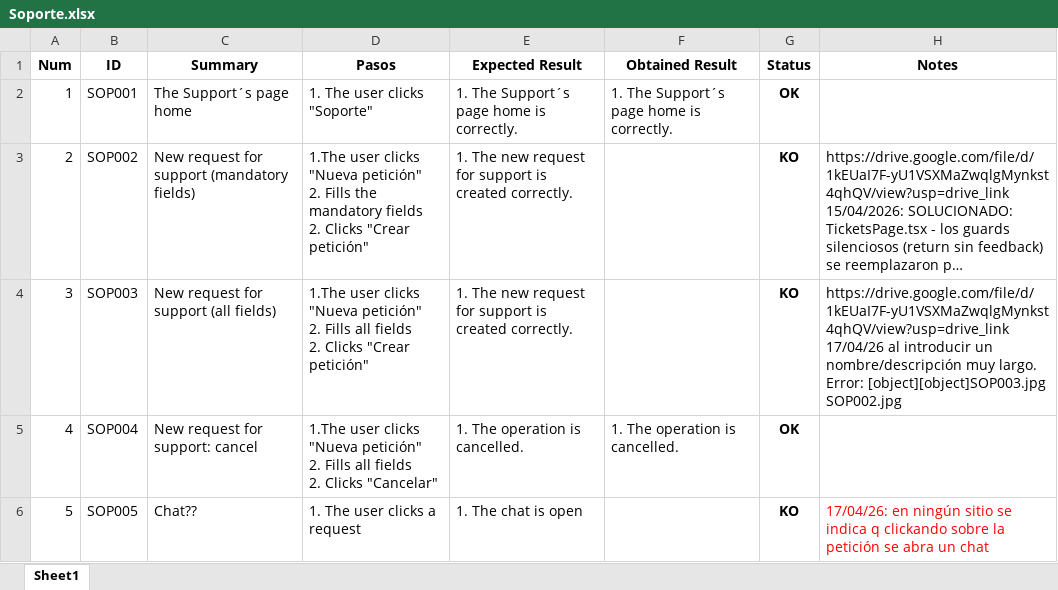
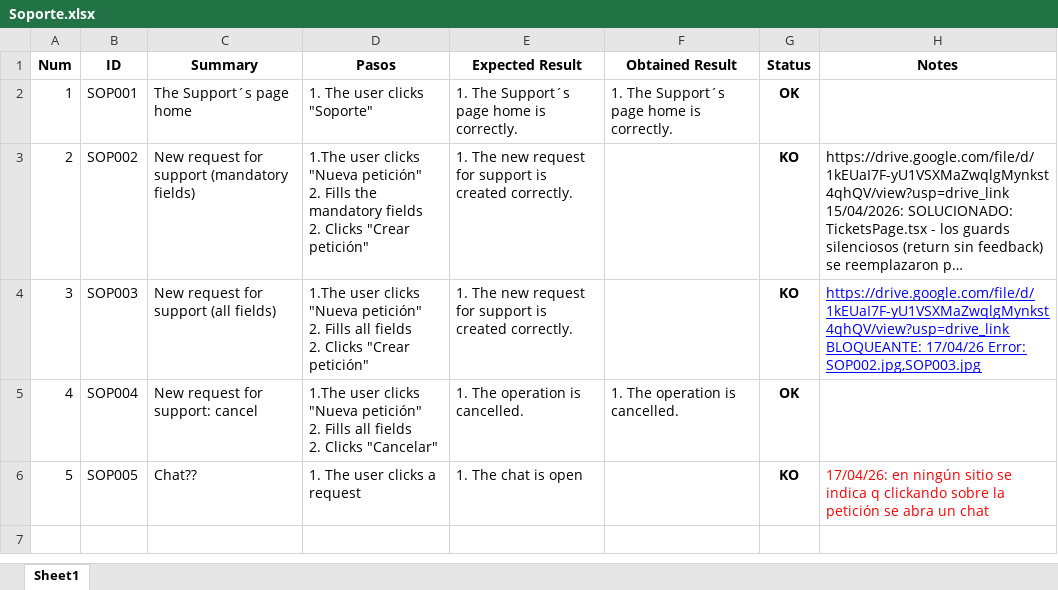
Before and after one commit to ngp223/Kovai, an Excel workbook: Web/TestCasesWeb/Soporte.xlsx, sheet Sheet1, drawn as a sheet; long unchanged cells end in …; values as stored, in another font and other column widths than the file's, no borders; conditional formats not drawn; ↵ is a line break in a cell; the diff names each change by its address in the sheet, - before the commit and + after, or states it on an @@ line.

Commit message:
Actualizados testscases web

```diff
--- a/Web/TestCasesWeb/Soporte.xlsx (sheet Sheet1)
+++ b/Web/TestCasesWeb/Soporte.xlsx (sheet Sheet1)
-H4 (Notes): https://drive.google.com/file/d/1kEUaI7F-yU1VSXMaZwqlgMynkst4qhQV/view?usp=drive_link ↵ 17/04/26 al introducir un nombre/descripción muy largo. Error: [object][object]SOP003.jpg ↵ SOP002.jpg
+H4 (Notes): https://drive.google.com/file/d/1kEUaI7F-yU1VSXMaZwqlgMynkst4qhQV/view?usp=drive_link ↵ BLOQUEANTE: 17/04/26 Error: SOP002.jpg,SOP003.jpg
@@ H4 underline: off → on, text colour: black → #0000FF @@
```
